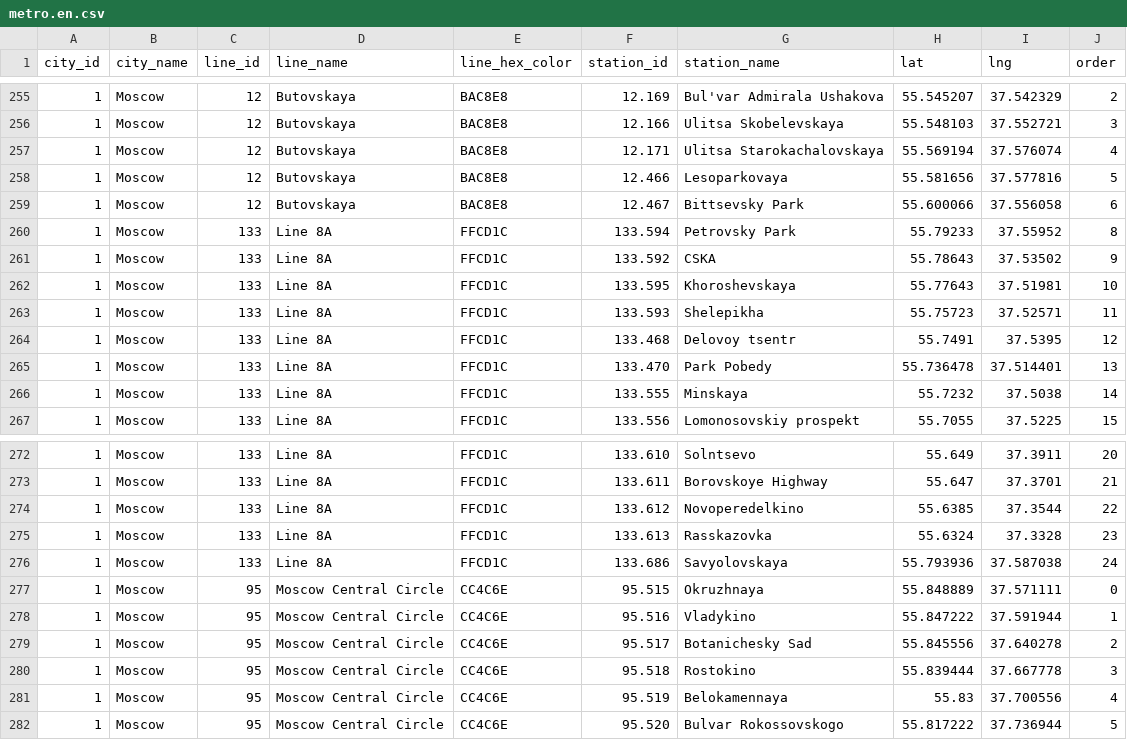
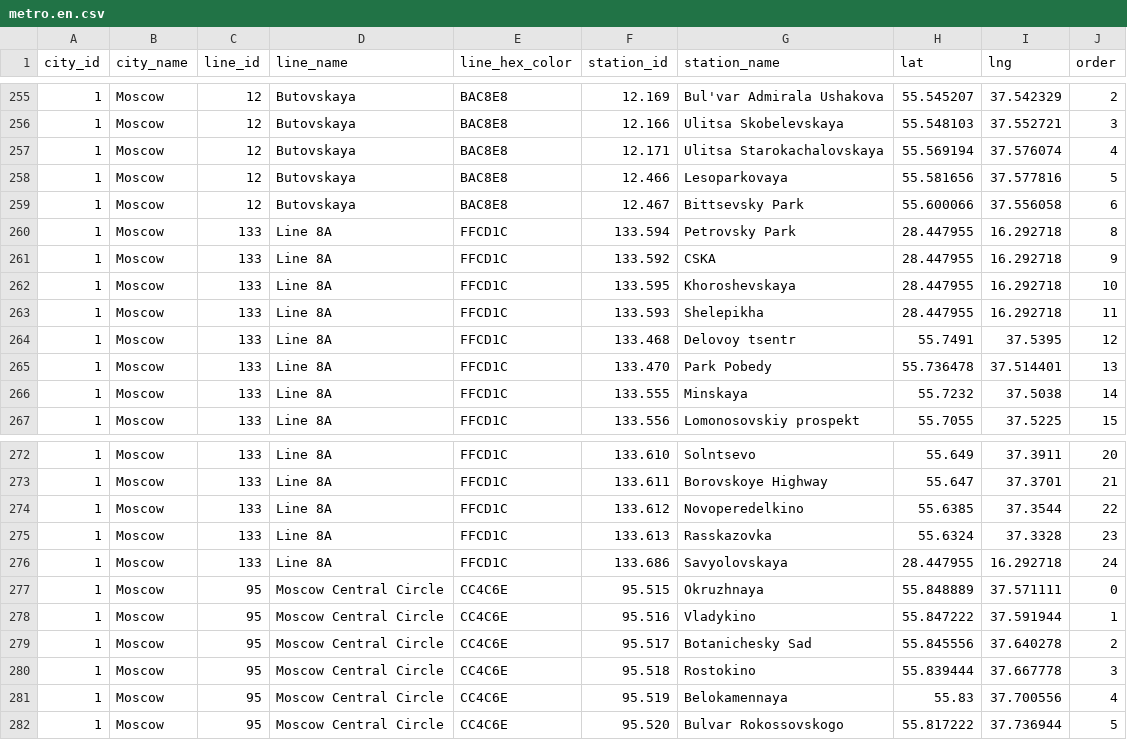
Before and after one commit to nalgeon/metro, a CSV file: data/metro.en.csv, drawn as a sheet; only a part is shown, gaps mark what is left out.

```diff
--- a/data/metro.en.csv
+++ b/data/metro.en.csv
@@ -259,6 +259,6 @@ city_id,city_name,line_id,line_name,line_hex_color,station_id,station_name,lat,l
 1,Moscow,12,Butovskaya,BAC8E8,12.467,"Bittsevsky Park",55.600066,37.556058,6
-1,Moscow,133,"Line 8A",FFCD1C,133.594,"Petrovsky Park",55.79233,37.55952,8
-1,Moscow,133,"Line 8A",FFCD1C,133.592,CSKA,55.78643,37.53502,9
-1,Moscow,133,"Line 8A",FFCD1C,133.595,Khoroshevskaya,55.77643,37.51981,10
-1,Moscow,133,"Line 8A",FFCD1C,133.593,Shelepikha,55.75723,37.52571,11
+1,Moscow,133,"Line 8A",FFCD1C,133.594,"Petrovsky Park",28.447955,16.292718,8
+1,Moscow,133,"Line 8A",FFCD1C,133.592,CSKA,28.447955,16.292718,9
+1,Moscow,133,"Line 8A",FFCD1C,133.595,Khoroshevskaya,28.447955,16.292718,10
+1,Moscow,133,"Line 8A",FFCD1C,133.593,Shelepikha,28.447955,16.292718,11
 1,Moscow,133,"Line 8A",FFCD1C,133.468,"Delovoy tsentr",55.7491,37.5395,12
@@ -275,3 +275,3 @@ city_id,city_name,line_id,line_name,line_hex_color,station_id,station_name,lat,l
 1,Moscow,133,"Line 8A",FFCD1C,133.613,Rasskazovka,55.6324,37.3328,23
-1,Moscow,133,"Line 8A",FFCD1C,133.686,Savyolovskaya,55.793936,37.587038,24
+1,Moscow,133,"Line 8A",FFCD1C,133.686,Savyolovskaya,28.447955,16.292718,24
 1,Moscow,95,"Moscow Central Circle",CC4C6E,95.515,Okruzhnaya,55.848889,37.571111,0
```
Also changed, not shown: data/metro.ru.csv, data/station.en.csv, 5 other files.
